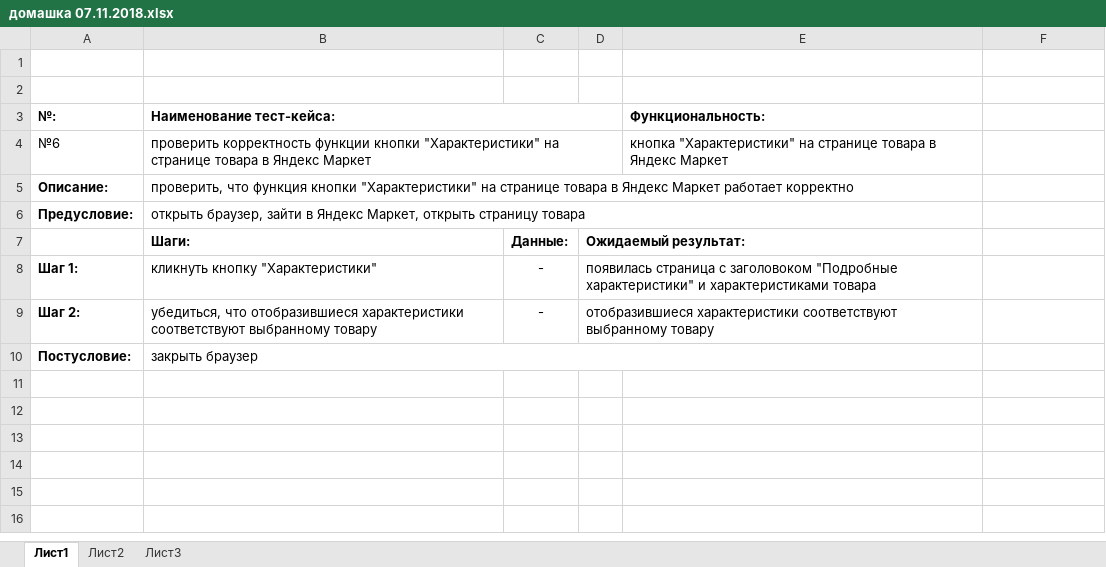
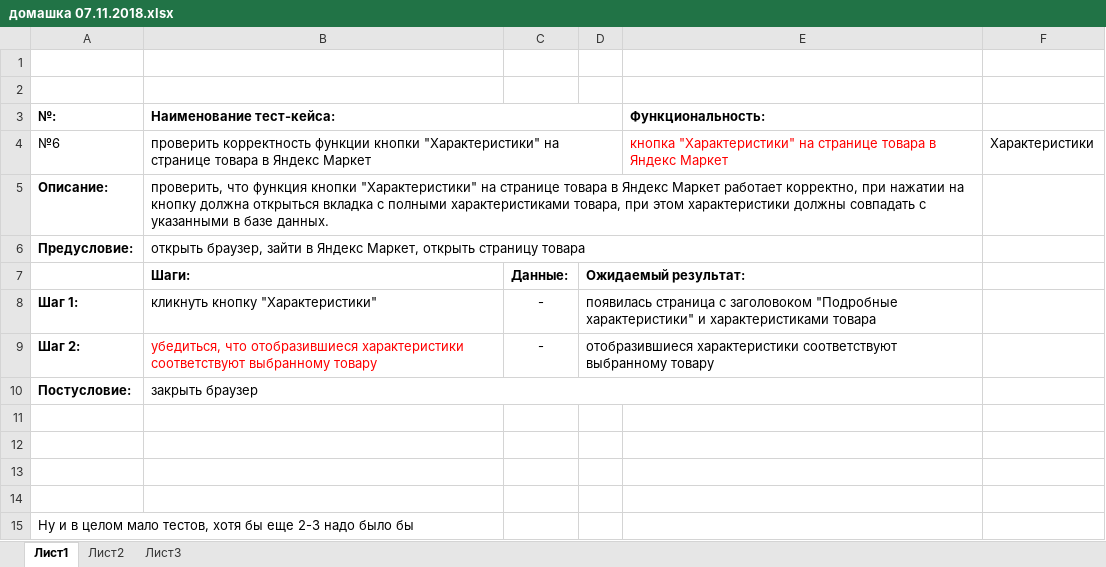
Before and after one commit to Zoya6/QAtester, an Excel workbook: домашка 07.11.2018.xlsx, sheet Лист1, drawn as a sheet; values as stored, in another font and other column widths than the file's, no borders; the diff names each change by its address in the sheet, - before the commit and + after, or states it on an @@ line.

```diff
--- a/домашка 07.11.2018.xlsx (sheet Лист1)
+++ b/домашка 07.11.2018.xlsx (sheet Лист1)
-E4 text colour: black
+E4 text colour: #FF0000
-F4: (empty)
+F4: Характеристики
-B5 (Наименование тест-кейса:): …Маркет работает корректно
+B5 (Наименование тест-кейса:): …Маркет работает корректно, при нажатии на кнопку должна открыться вкладка с полными характеристиками товара, при этом характеристики должны совпадать с указанными в базе данных.
-B9 text colour: black
+B9 text colour: #FF0000
+row 11: (empty)
+row 12: (empty)
+row 13: (empty)
+row 14: (empty)
+row 15: Ну и в целом мало тестов, хотя бы еще 2-3 надо было бы
```
Also changed, not shown: домашка 10.11.2018.xlsx, 1 other file.
